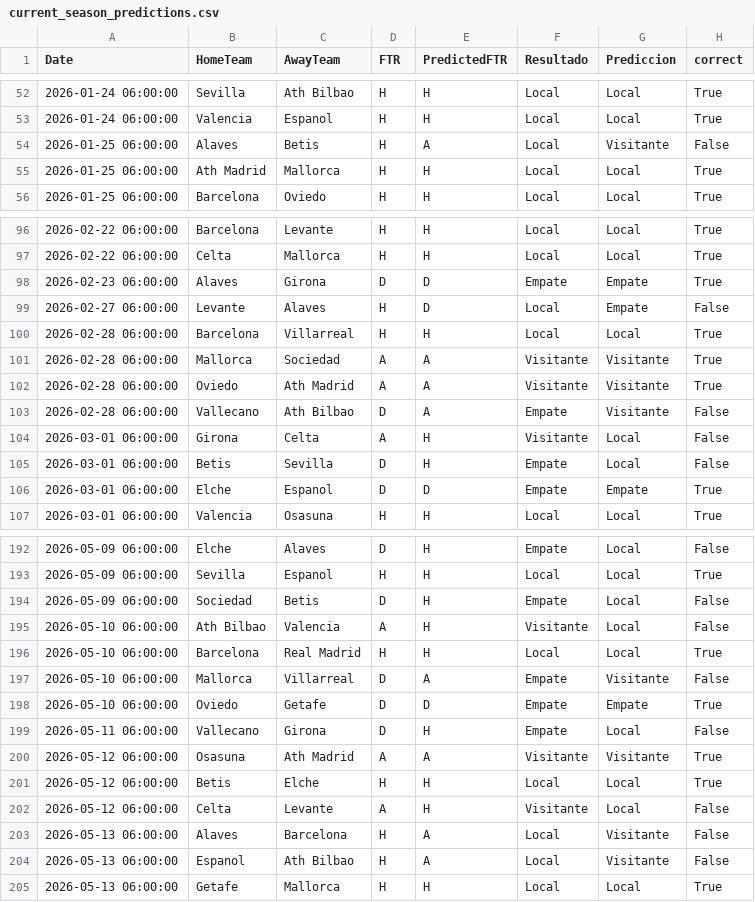
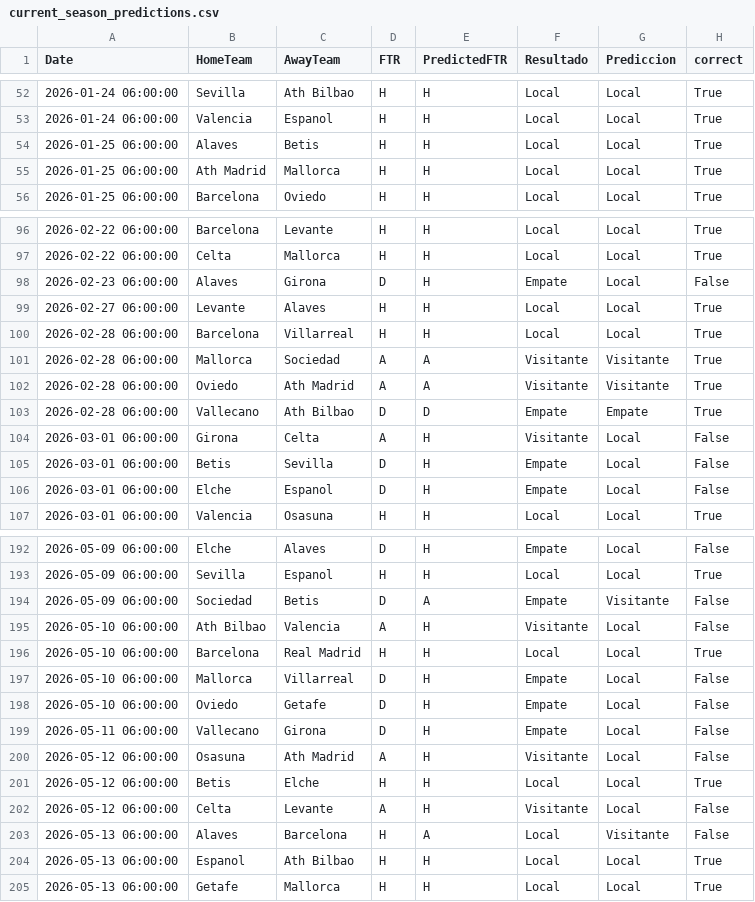
Before and after one commit to diego-mercadoc/laliga-match-predictions-mlops, a CSV file: artifacts/multi_season/current_season_predictions.csv, drawn as a sheet; only a part is shown, gaps mark what is left out; the diff covers the shown part only.

```diff
--- a/artifacts/multi_season/current_season_predictions.csv
+++ b/artifacts/multi_season/current_season_predictions.csv
@@ -53,3 +53,3 @@ Date,HomeTeam,AwayTeam,FTR,PredictedFTR,Resultado,Prediccion,correct
 2026-01-24 06:00:00,Valencia,Espanol,H,H,Local,Local,True
-2026-01-25 06:00:00,Alaves,Betis,H,A,Local,Visitante,False
+2026-01-25 06:00:00,Alaves,Betis,H,H,Local,Local,True
 2026-01-25 06:00:00,Ath Madrid,Mallorca,H,H,Local,Local,True
@@ -97,4 +97,4 @@ Date,HomeTeam,AwayTeam,FTR,PredictedFTR,Resultado,Prediccion,correct
 2026-02-22 06:00:00,Celta,Mallorca,H,H,Local,Local,True
-2026-02-23 06:00:00,Alaves,Girona,D,D,Empate,Empate,True
-2026-02-27 06:00:00,Levante,Alaves,H,D,Local,Empate,False
+2026-02-23 06:00:00,Alaves,Girona,D,H,Empate,Local,False
+2026-02-27 06:00:00,Levante,Alaves,H,H,Local,Local,True
 2026-02-28 06:00:00,Barcelona,Villarreal,H,H,Local,Local,True
@@ -102,6 +102,6 @@ Date,HomeTeam,AwayTeam,FTR,PredictedFTR,Resultado,Prediccion,correct
 2026-02-28 06:00:00,Oviedo,Ath Madrid,A,A,Visitante,Visitante,True
-2026-02-28 06:00:00,Vallecano,Ath Bilbao,D,A,Empate,Visitante,False
+2026-02-28 06:00:00,Vallecano,Ath Bilbao,D,D,Empate,Empate,True
 2026-03-01 06:00:00,Girona,Celta,A,H,Visitante,Local,False
 2026-03-01 06:00:00,Betis,Sevilla,D,H,Empate,Local,False
-2026-03-01 06:00:00,Elche,Espanol,D,D,Empate,Empate,True
+2026-03-01 06:00:00,Elche,Espanol,D,H,Empate,Local,False
 2026-03-01 06:00:00,Valencia,Osasuna,H,H,Local,Local,True
@@ -193,9 +193,9 @@ Date,HomeTeam,AwayTeam,FTR,PredictedFTR,Resultado,Prediccion,correct
 2026-05-09 06:00:00,Sevilla,Espanol,H,H,Local,Local,True
-2026-05-09 06:00:00,Sociedad,Betis,D,H,Empate,Local,False
+2026-05-09 06:00:00,Sociedad,Betis,D,A,Empate,Visitante,False
 2026-05-10 06:00:00,Ath Bilbao,Valencia,A,H,Visitante,Local,False
 2026-05-10 06:00:00,Barcelona,Real Madrid,H,H,Local,Local,True
-2026-05-10 06:00:00,Mallorca,Villarreal,D,A,Empate,Visitante,False
-2026-05-10 06:00:00,Oviedo,Getafe,D,D,Empate,Empate,True
+2026-05-10 06:00:00,Mallorca,Villarreal,D,H,Empate,Local,False
+2026-05-10 06:00:00,Oviedo,Getafe,D,H,Empate,Local,False
 2026-05-11 06:00:00,Vallecano,Girona,D,H,Empate,Local,False
-2026-05-12 06:00:00,Osasuna,Ath Madrid,A,A,Visitante,Visitante,True
+2026-05-12 06:00:00,Osasuna,Ath Madrid,A,H,Visitante,Local,False
 2026-05-12 06:00:00,Betis,Elche,H,H,Local,Local,True
@@ -203,3 +203,3 @@ Date,HomeTeam,AwayTeam,FTR,PredictedFTR,Resultado,Prediccion,correct
 2026-05-13 06:00:00,Alaves,Barcelona,H,A,Local,Visitante,False
-2026-05-13 06:00:00,Espanol,Ath Bilbao,H,A,Local,Visitante,False
+2026-05-13 06:00:00,Espanol,Ath Bilbao,H,H,Local,Local,True
 2026-05-13 06:00:00,Getafe,Mallorca,H,H,Local,Local,True
```
Also changed, not shown: 59 edited cells elsewhere in this file, artifacts/multi_season/experiment_results.csv, 8 other files.
